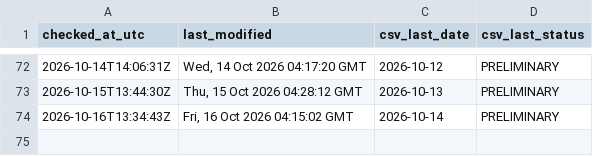
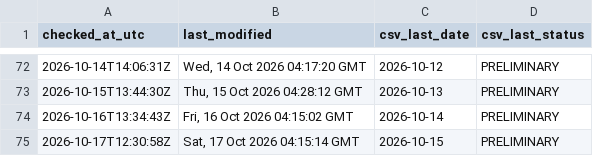
Before and after one commit to ArmandDelessert/ClimateChange, a CSV file: climate-spiral/data/source-last-modified-log.csv, drawn as a sheet; only a part is shown, gaps mark what is left out; the diff names each change by its address in the sheet, - before the commit and + after, or states it on an @@ line.

```diff
--- a/climate-spiral/data/source-last-modified-log.csv
+++ b/climate-spiral/data/source-last-modified-log.csv
+row 75: 2026-10-17T12:30:58Z | Sat, 17 Oct 2026 04:15:14 GMT | 2026-10-15 | PRELIMINARY
```
Also changed, not shown: 1 other file.
